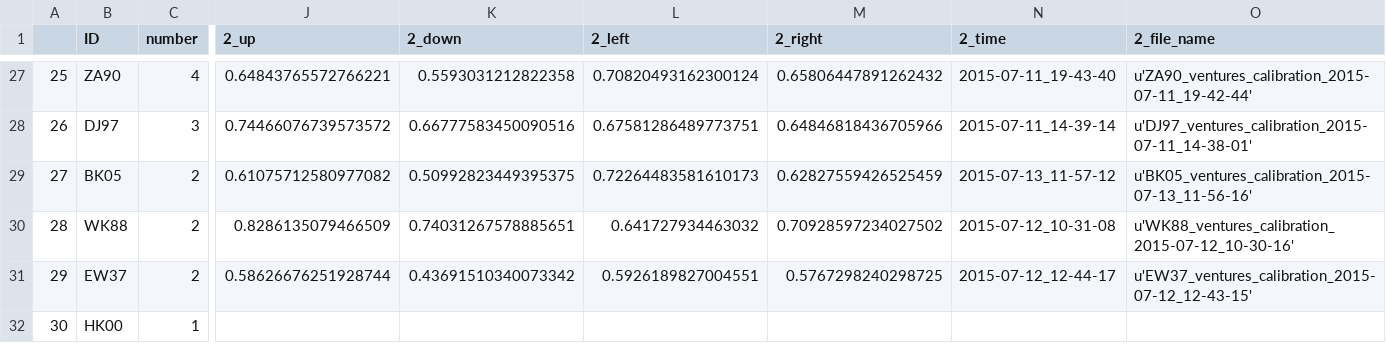
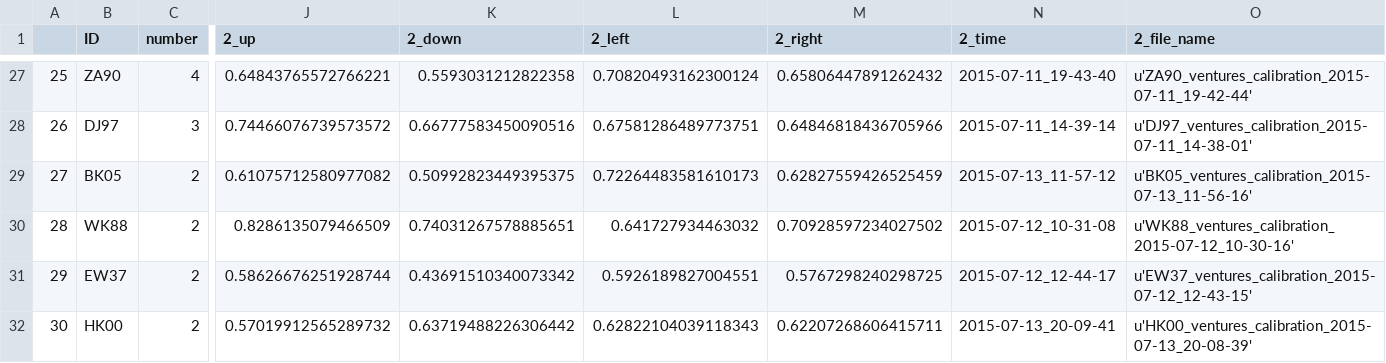
Before and after one commit to BrainTech/openbci, a CSV file: exps/ventures/data/calibration_results.csv, drawn as a sheet; only a part is shown, gaps mark what is left out; the diff names each change by its address in the sheet, - before the commit and + after, or states it on an @@ line.

```diff
--- a/exps/ventures/data/calibration_results.csv
+++ b/exps/ventures/data/calibration_results.csv
-C32 (number): 1
+C32 (number): 2
-J32 (2_up): (empty)
+J32 (2_up): 0.57019912565289732
-K32 (2_down): (empty)
+K32 (2_down): 0.63719488226306442
-L32 (2_left): (empty)
+L32 (2_left): 0.62822104039118343
-M32 (2_right): (empty)
+M32 (2_right): 0.62207268606415711
-N32 (2_time): (empty)
+N32 (2_time): 2015-07-13_20-09-41
-O32 (2_file_name): (empty)
+O32 (2_file_name): u'HK00_ventures_calibration_2015-07-13_20-08-39'
```
Also changed, not shown: exps/ventures/data/baseline_results.csv, exps/ventures/data/calibration_results_2.csv, 2 other files.
